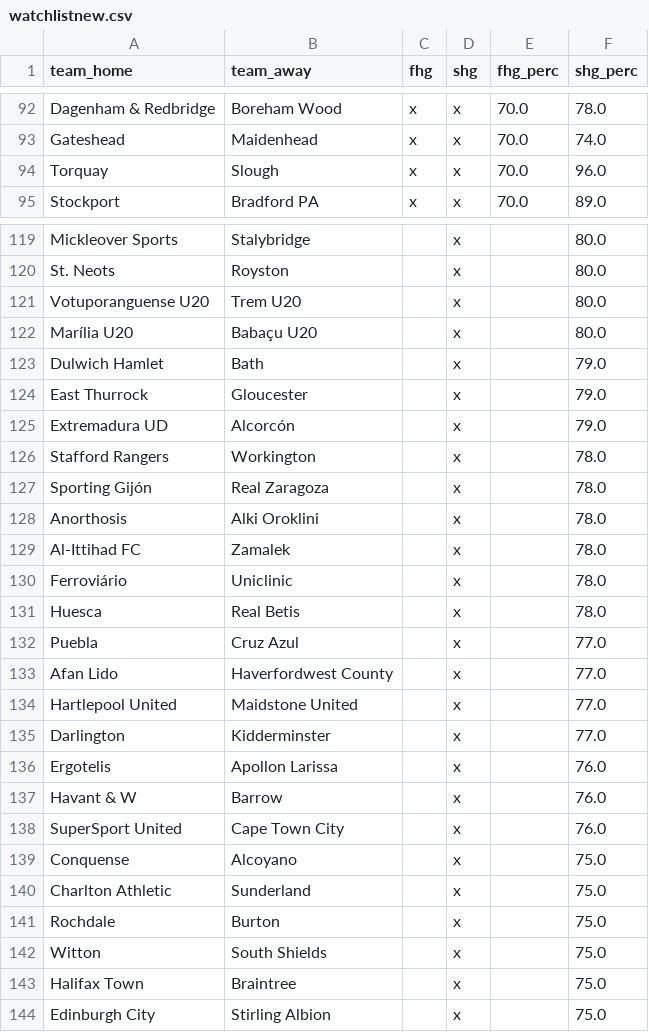
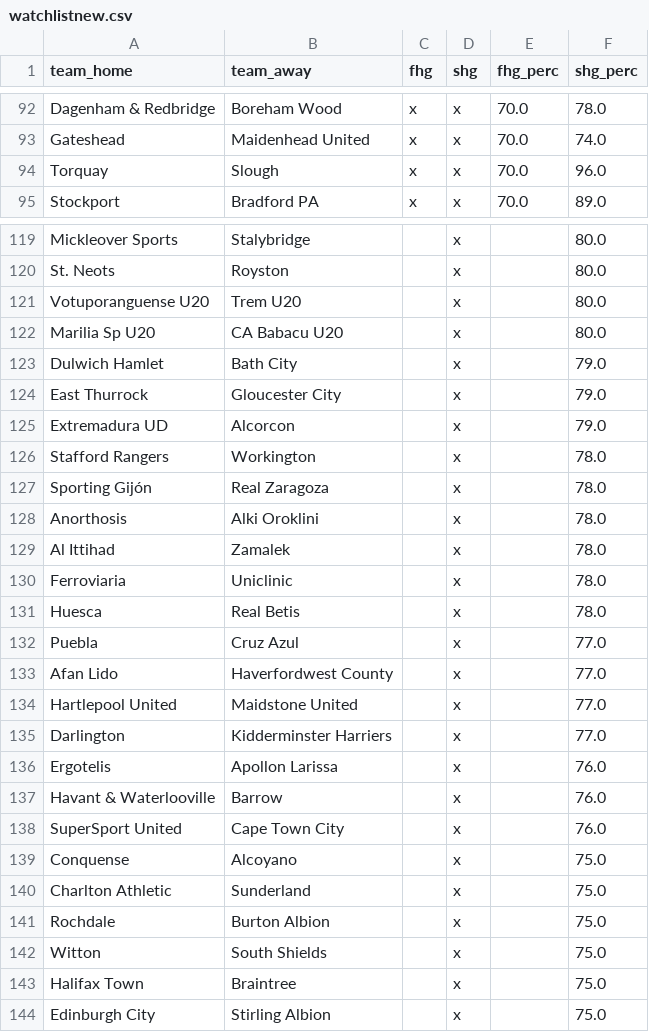
Before and after one commit to viktorpetrov/footballscraper, a CSV file: watchlistnew.csv, drawn as a sheet; only a part is shown, gaps mark what is left out; the diff covers the shown part only; the diff names each change by its address in the sheet, - before the commit and + after, or states it on an @@ line.

```diff
--- a/watchlistnew.csv
+++ b/watchlistnew.csv
-B93 (team_away): Maidenhead
+B93 (team_away): Maidenhead United
-A122 (team_home): Marília U20
+A122 (team_home): Marilia Sp U20
-B122 (team_away): Babaçu U20
+B122 (team_away): CA Babacu U20
-B123 (team_away): Bath
+B123 (team_away): Bath City
-B124 (team_away): Gloucester
+B124 (team_away): Gloucester City
-B125 (team_away): Alcorcón
+B125 (team_away): Alcorcon
-A129 (team_home): Al-Ittihad FC
+A129 (team_home): Al Ittihad
-A130 (team_home): Ferroviário
+A130 (team_home): Ferroviaria
-B135 (team_away): Kidderminster
+B135 (team_away): Kidderminster Harriers
-A137 (team_home): Havant & W
+A137 (team_home): Havant & Waterlooville
-B141 (team_away): Burton
+B141 (team_away): Burton Albion
```
Also changed, not shown: 49 edited cells elsewhere in this file, messages.csv, 5 other files.
